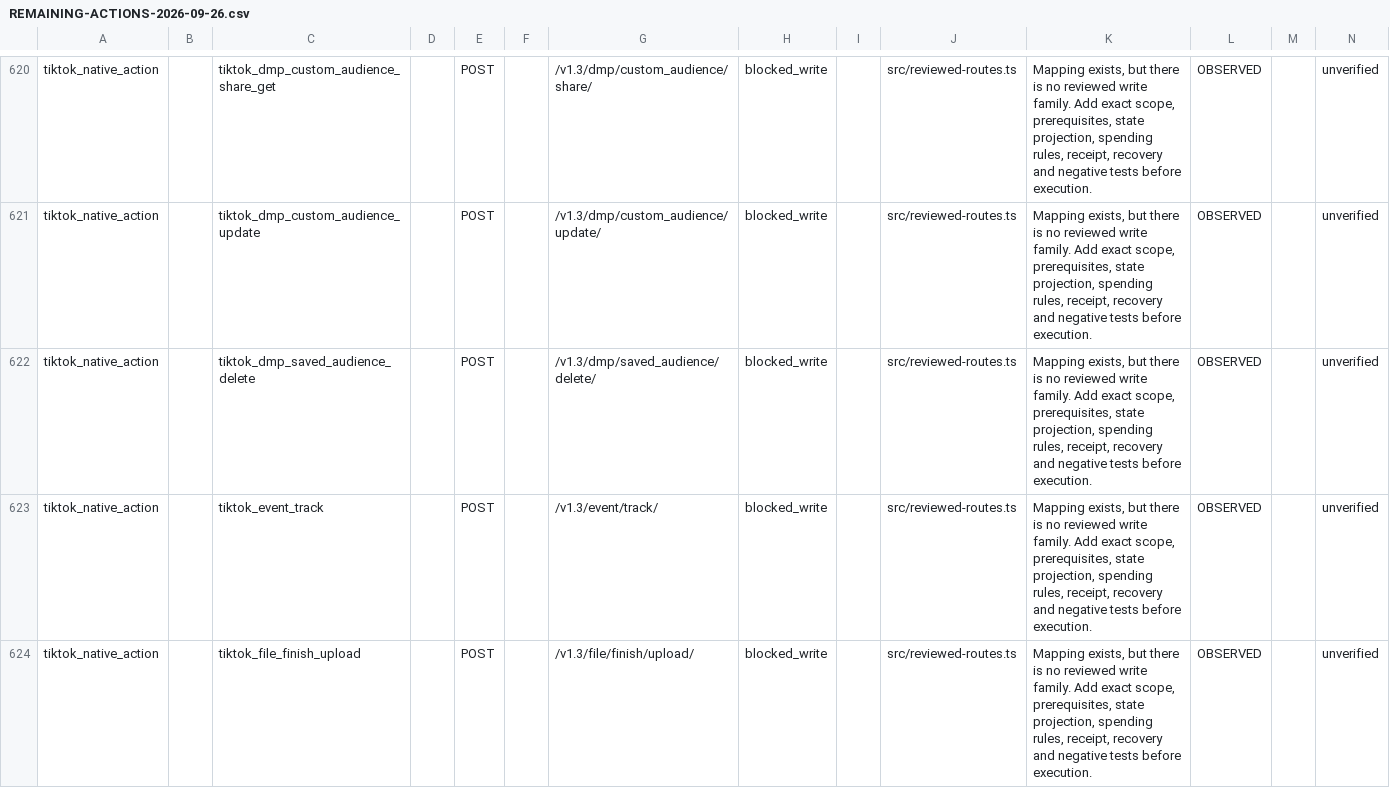
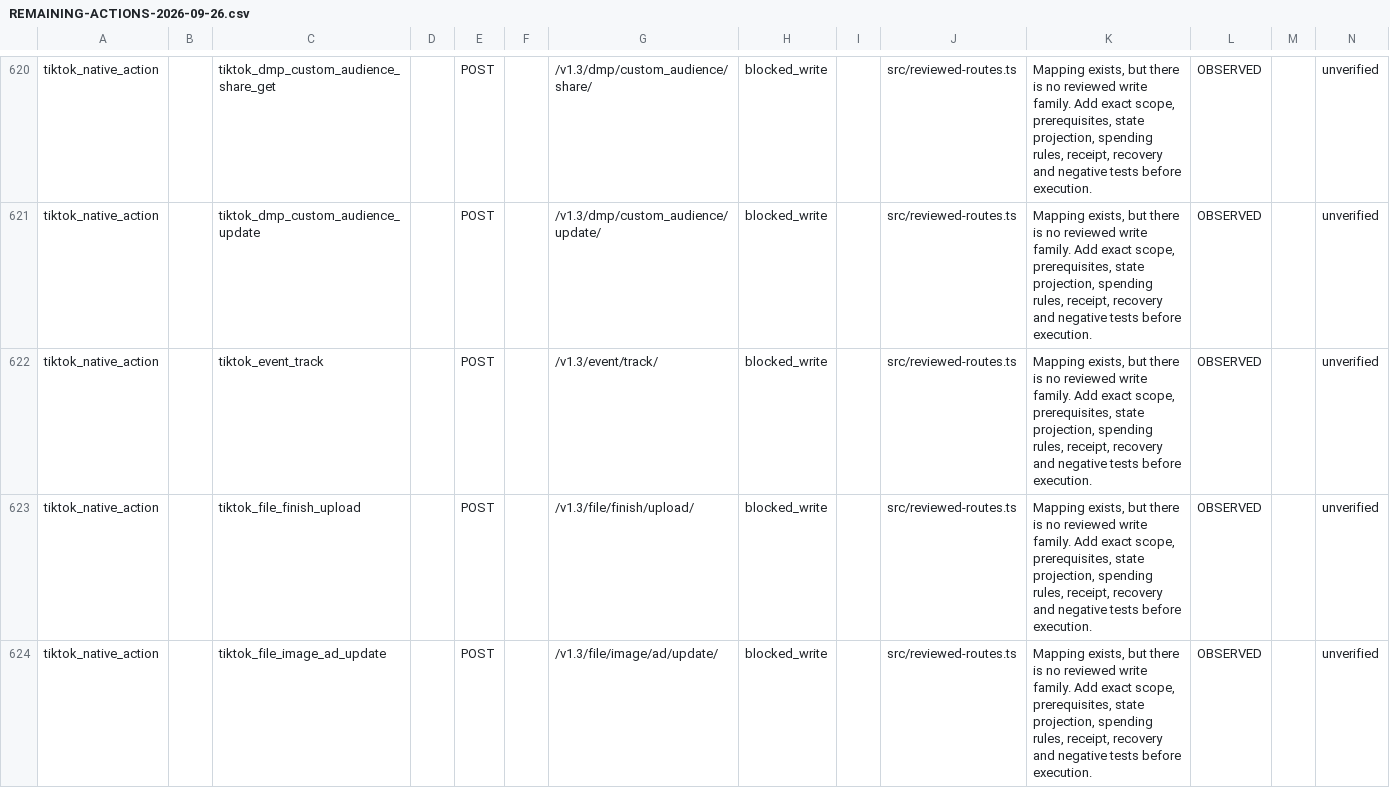
Before and after one commit to magdyezy1/CAMCP, a CSV file: docs/implementation/REMAINING-ACTIONS-2026-09-26.csv, drawn as a sheet; only a part is shown, gaps mark what is left out; the shorter side is filled out with more unchanged rows; the diff covers the shown part only; the diff names each change by its address in the sheet, - before the commit and + after, or states it on an @@ line.

```diff
--- a/docs/implementation/REMAINING-ACTIONS-2026-09-26.csv
+++ b/docs/implementation/REMAINING-ACTIONS-2026-09-26.csv
-row 622: tiktok_native_action |  | tiktok_dmp_saved_audience_delete |  | POST |  | /v1.3/dmp/saved_audience/delete/ | blocked_write |  | src/reviewed-routes.ts | Mapping exists, but there is no reviewed write family. Add exact scope, prerequisites, state projection, spending rules, receipt, recovery and negative tests before execution. | OBSERVED |  | unverified
```
Also changed, not shown: 1 removed row elsewhere in this file, 21 other files.
